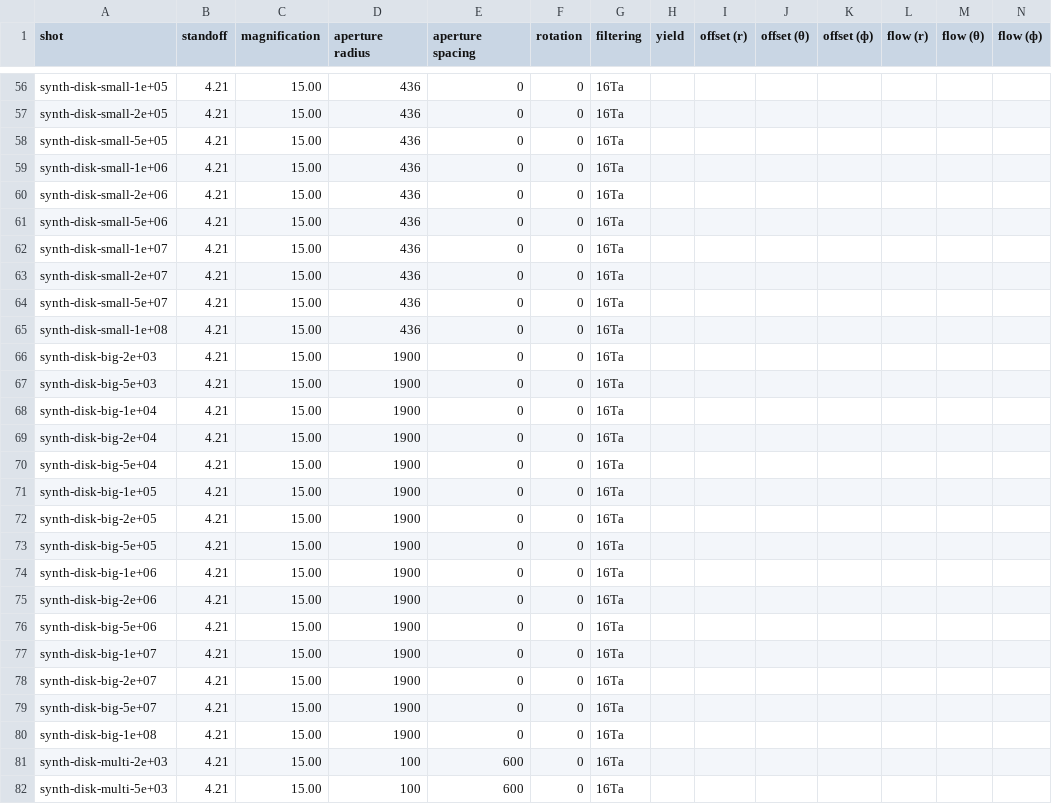
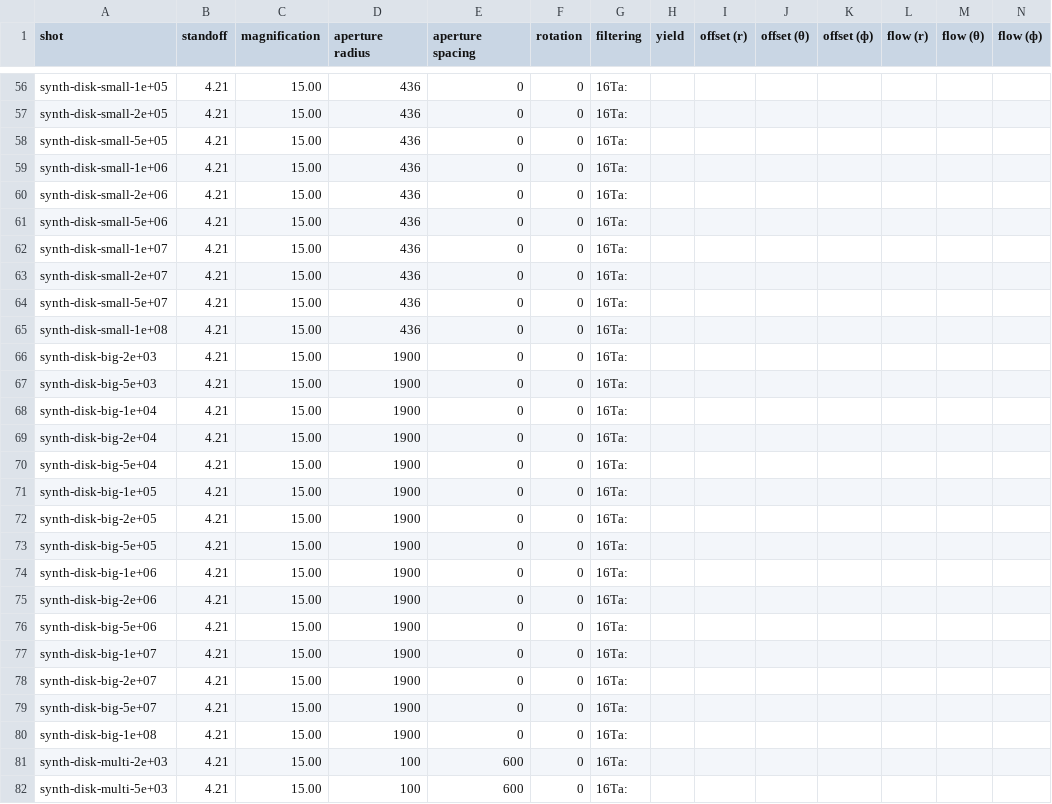
Before and after one commit to jkunimune/kodi-analysis, a CSV file: data/shots.csv, drawn as a sheet; only a part is shown, gaps mark what is left out; the diff covers the shown part only; the diff names each change by its address in the sheet, - before the commit and + after, or states it on an @@ line.

```diff
--- a/data/shots.csv
+++ b/data/shots.csv
-G56:G82 (filtering): 16Ta
+G56:G82 (filtering): 16Ta:
```
Also changed, not shown: 68 edited cells elsewhere in this file, data/tables/electric_field_cylindrical_0.1.csv, 9 other files.
